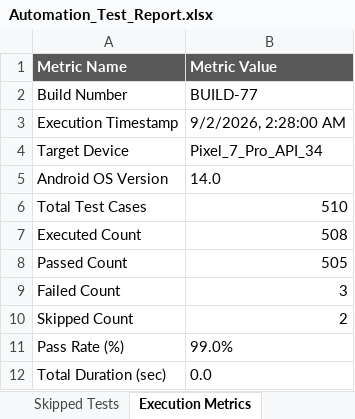
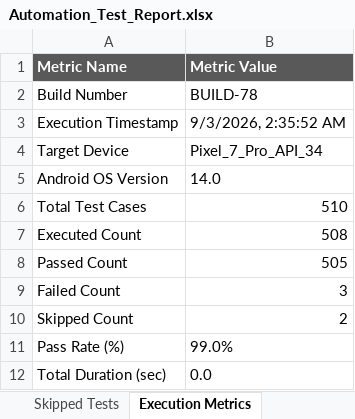
Before and after one commit to naveengoud-max/Arogya-AI, an Excel workbook: reports/latest/Excel/Automation_Test_Report.xlsx, sheet Execution Metrics, drawn as a sheet; values as stored, in another font and other column widths than the file's, no borders; the diff names each change by its address in the sheet, - before the commit and + after, or states it on an @@ line.

```diff
--- a/reports/latest/Excel/Automation_Test_Report.xlsx (sheet Execution Metrics)
+++ b/reports/latest/Excel/Automation_Test_Report.xlsx (sheet Execution Metrics)
-B2 (Metric Value): BUILD-77
+B2 (Metric Value): BUILD-78
-B3 (Metric Value): 9/2/2026, 2:28:00 AM
+B3 (Metric Value): 9/3/2026, 2:35:52 AM
```
Also changed, not shown: sheet Executed Test Cases, sheet Passed Tests, sheet Skipped Tests, reports/latest/Excel/Execution_Summary.xlsx, reports/latest/Excel/Failed_Test_Cases.xlsx, 6 other files.
